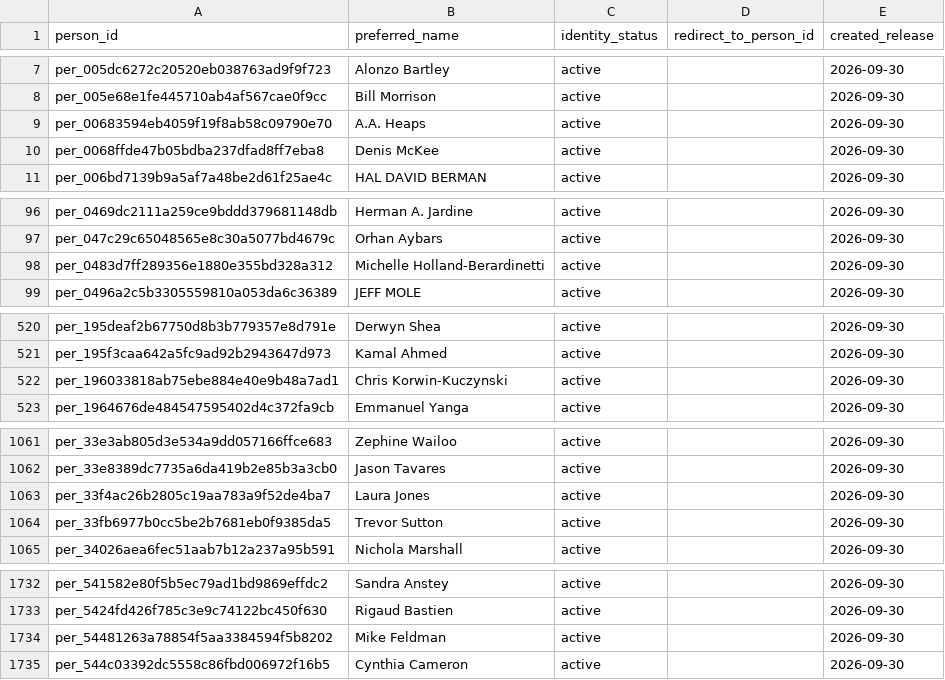
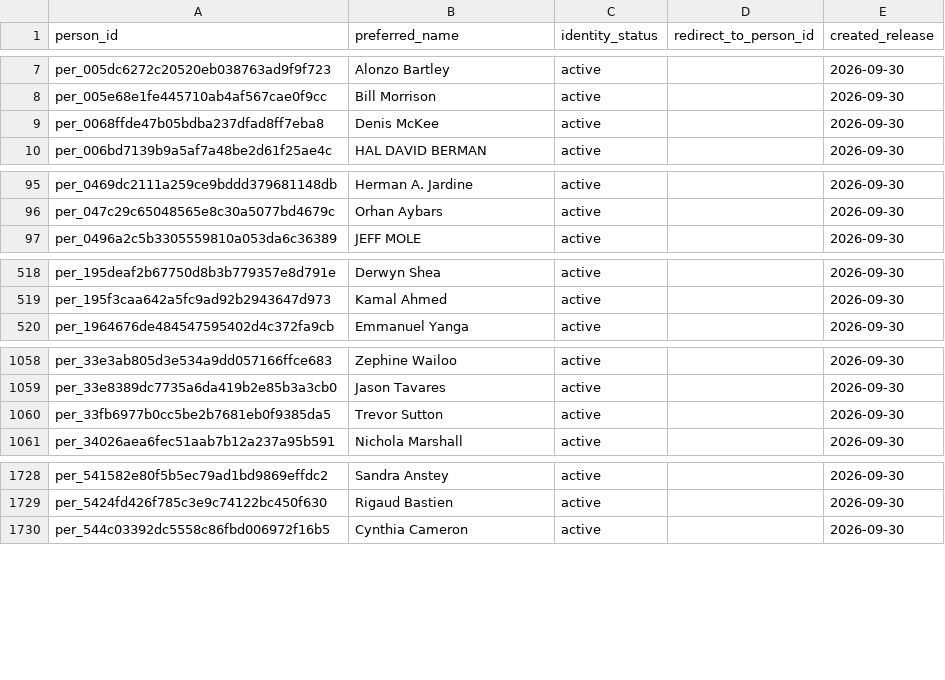
Before and after one commit to alexwolson/toronto-election-results, a CSV file: data/out/people.csv, drawn as a sheet; only a part is shown, gaps mark what is left out; the diff covers the shown part only; the diff names each change by its address in the sheet, - before the commit and + after, or states it on an @@ line.

```diff
--- a/data/out/people.csv
+++ b/data/out/people.csv
-row 9: per_00683594eb4059f19f8ab58c09790e70 | A.A. Heaps | active |  | 2026-09-30
-row 98: per_0483d7ff289356e1880e355bd328a312 | Michelle Holland-Berardinetti | active |  | 2026-09-30
-row 522: per_196033818ab75ebe884e40e9b48a7ad1 | Chris Korwin-Kuczynski | active |  | 2026-09-30
-row 1063: per_33f4ac26b2805c19aa783a9f52de4ba7 | Laura Jones | active |  | 2026-09-30
-row 1734: per_54481263a78854f5aa3384594f5b8202 | Mike Feldman | active |  | 2026-09-30
```
Also changed, not shown: 8 removed rows and 1 edited cell elsewhere in this file, data/out/office_tenures.csv, data/reference/identity_review_dispositions.csv, 13 other files.
